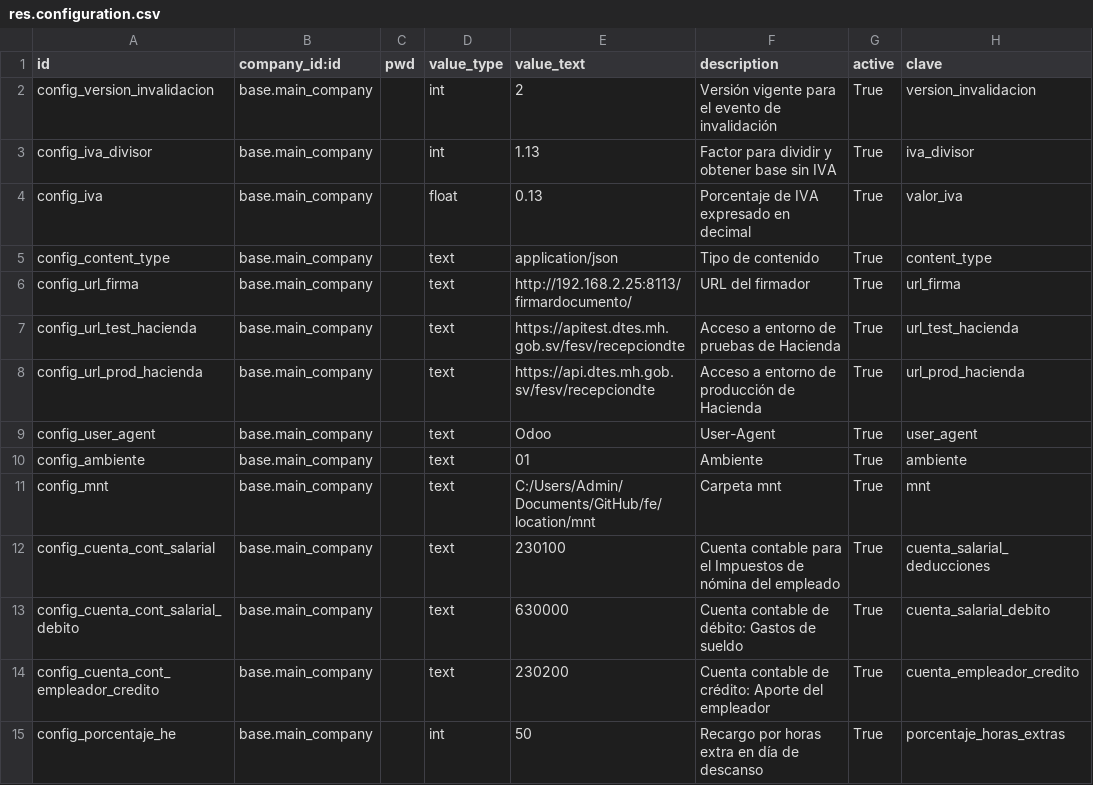
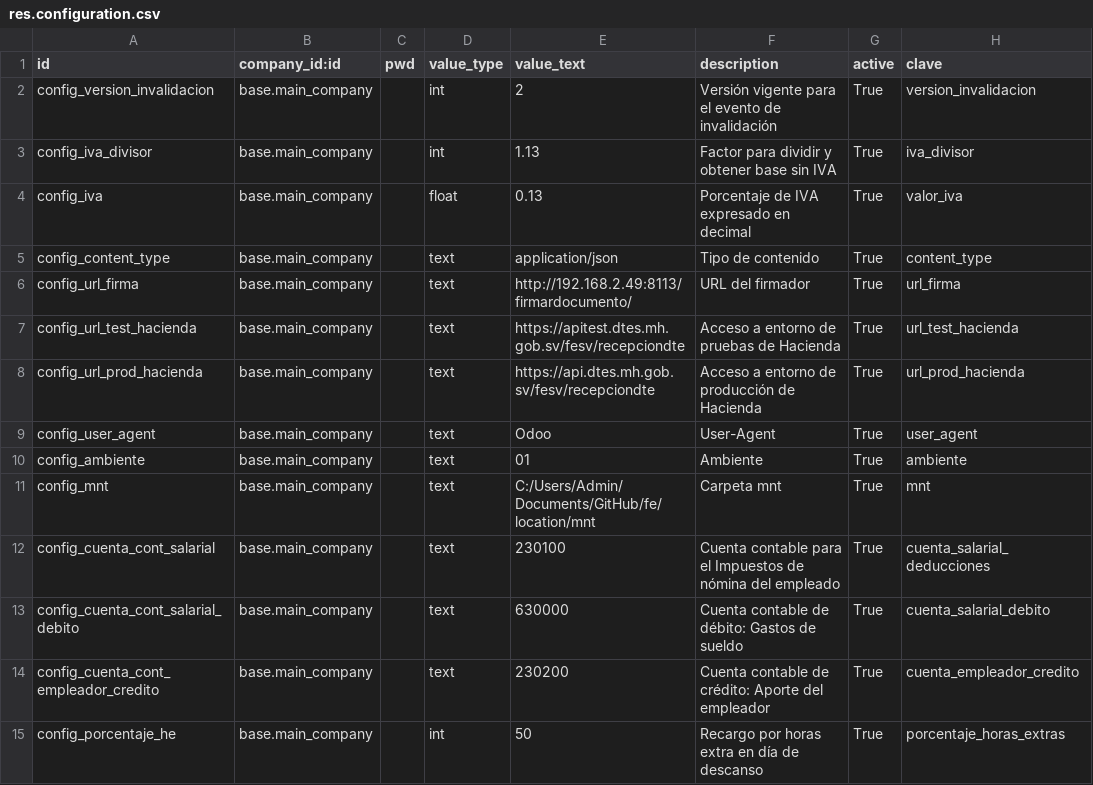
Before and after one commit to informaticaincoe/fe, a CSV file: location/l10n_sv_hacienda/data/res.configuration.csv, drawn as a sheet.

```diff
--- a/location/l10n_sv_hacienda/data/res.configuration.csv
+++ b/location/l10n_sv_hacienda/data/res.configuration.csv
@@ -5,3 +5,3 @@ config_iva,base.main_company,,float,0.13,Porcentaje de IVA expresado en decimal,
 config_content_type,base.main_company,,text,application/json,Tipo de contenido,True,content_type
-config_url_firma,base.main_company,,text,http://192.168.2.25:8113/firmardocumento/,URL del firmador,True,url_firma
+config_url_firma,base.main_company,,text,http://192.168.2.49:8113/firmardocumento/,URL del firmador,True,url_firma
 config_url_test_hacienda,base.main_company,,text,https://apitest.dtes.mh.gob.sv/fesv/recepciondte,Acceso a entorno de pruebas de Hacienda,True,url_test_hacienda
```
Also changed, not shown: location/l10n_sv/data/account.move.regimen.field.csv, 16 other files.
